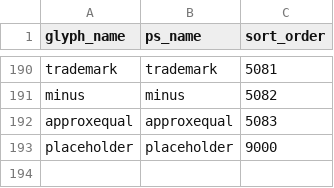
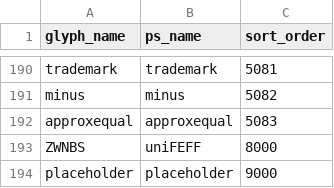
Before and after one commit to silnrsi/font-kedebideri, a CSV file: source/glyph_data.csv, drawn as a sheet; only a part is shown, gaps mark what is left out; the diff names each change by its address in the sheet, - before the commit and + after, or states it on an @@ line.

Commit message:
Add anchors; tidy glyph_data

```diff
--- a/source/glyph_data.csv
+++ b/source/glyph_data.csv
+row 193: ZWNBS | uniFEFF | 8000
```
Also changed, not shown: 16 other files.
